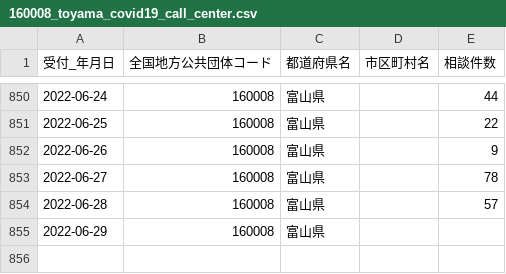
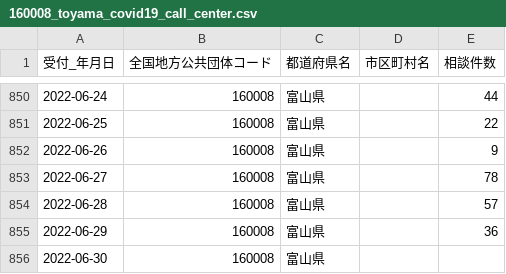
Before and after one commit to terachan0117/covid19-toyama-opendata, a CSV file: data/160008_toyama_covid19_call_center.csv, drawn as a sheet; only a part is shown, gaps mark what is left out.

```diff
--- a/data/160008_toyama_covid19_call_center.csv
+++ b/data/160008_toyama_covid19_call_center.csv
@@ -854,2 +854,3 @@
 2022-06-28,160008,富山県,,57
-2022-06-29,160008,富山県,,
+2022-06-29,160008,富山県,,36
+2022-06-30,160008,富山県,,
```
Also changed, not shown: data/160008_toyama_covid19_antigen_test_people.csv, data/160008_toyama_covid19_confirm_negative.csv, 7 other files.
